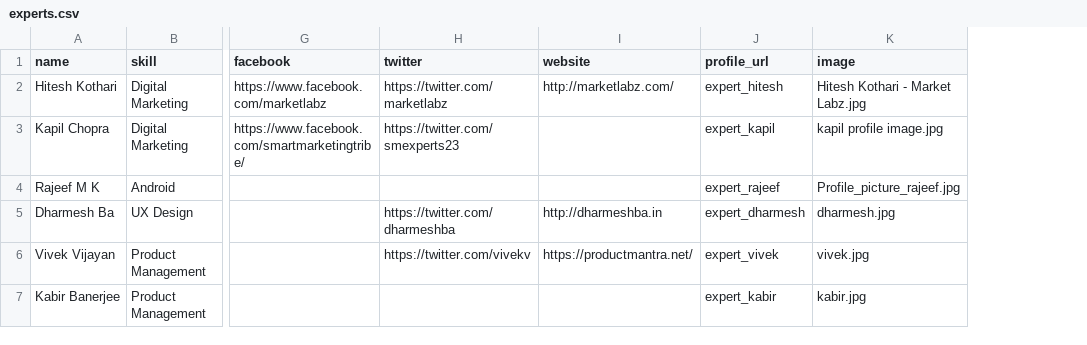
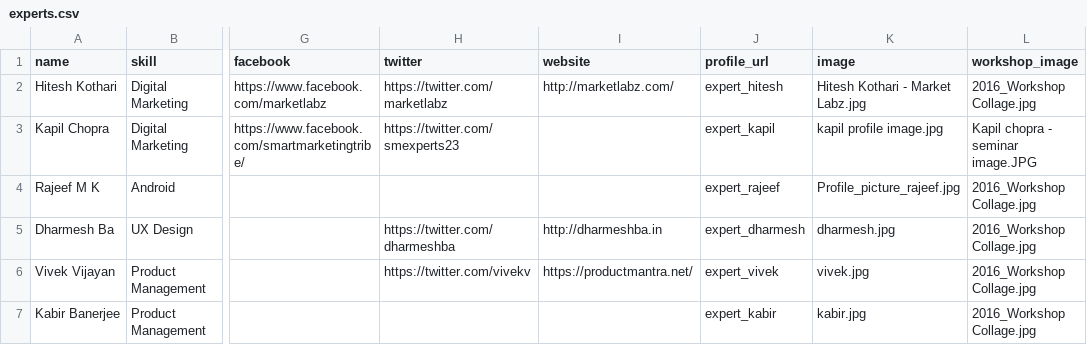
Before and after one commit to JaagaStartup/JaagaStartup.github.io, a CSV file: _data/experts.csv, drawn as a sheet; only a part is shown, gaps mark what is left out; the diff names each change by its address in the sheet, - before the commit and + after, or states it on an @@ line.

Commit message:
Added workshop images

```diff
--- a/_data/experts.csv
+++ b/_data/experts.csv
+column L (workshop_image), rows 2-7: 2016_Workshop Collage.jpg | Kapil chopra - seminar image.JPG | 2016_Workshop Collage.jpg | 2016_Workshop Collage.jpg | 2016_Workshop Collage.jpg | 2016_Workshop Collage.jpg
```
Also changed, not shown: 1 other file.
